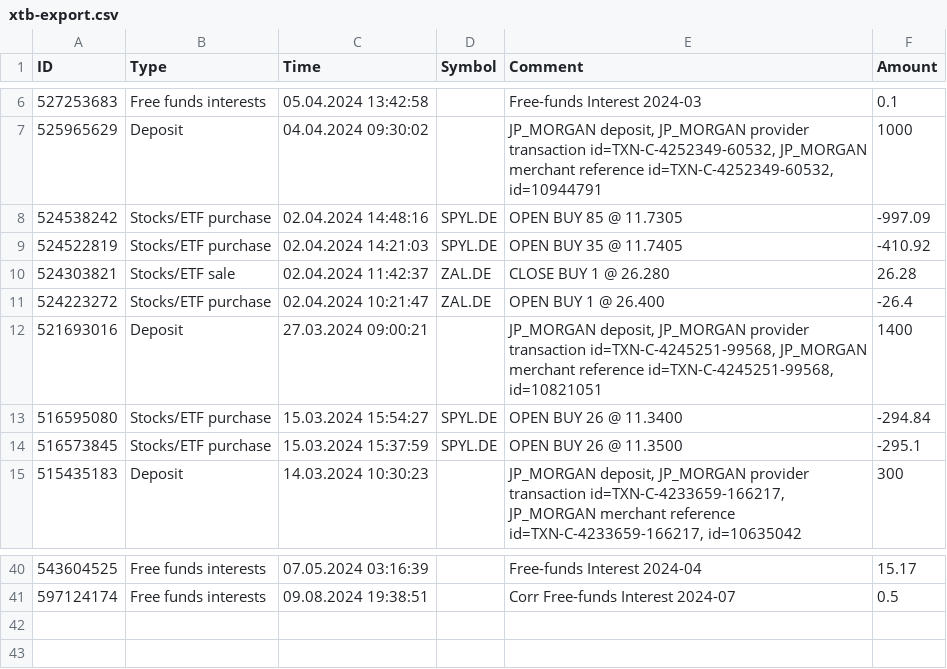
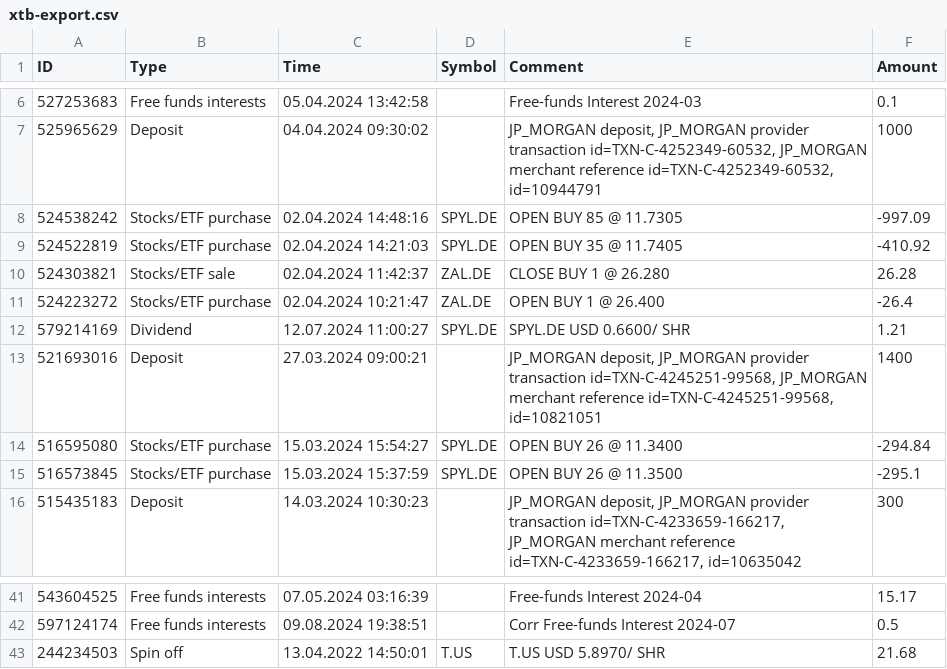
Before and after one commit to dickwolff/Export-To-Ghostfolio, a CSV file: samples/xtb-export.csv, drawn as a sheet; only a part is shown, gaps mark what is left out; the diff names each change by its address in the sheet, - before the commit and + after, or states it on an @@ line.

```diff
--- a/samples/xtb-export.csv
+++ b/samples/xtb-export.csv
+row 12: 579214169 | Dividend | 12.07.2024 11:00:27 | SPYL.DE | SPYL.DE USD 0.6600/ SHR | 1.21
+row 43: 244234503 | Spin off | 13.04.2022 14:50:01 | T.US | T.US USD 5.8970/ SHR | 21.68
```
Also changed, not shown: 1 other file.
